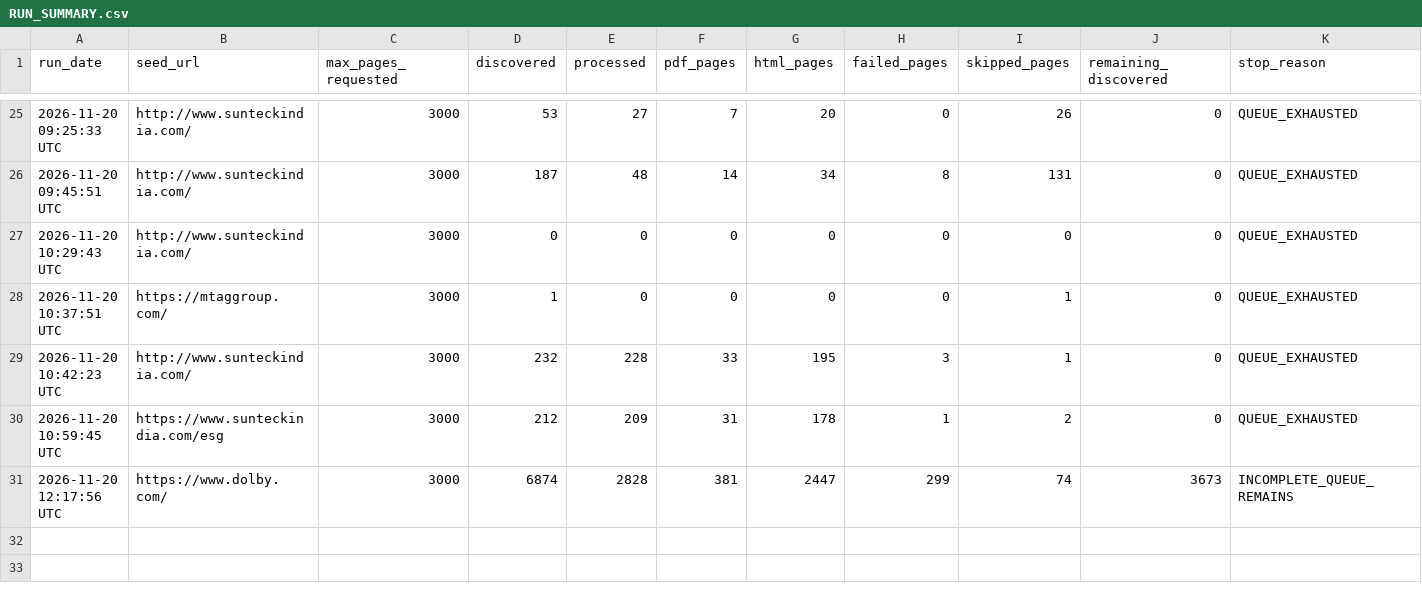
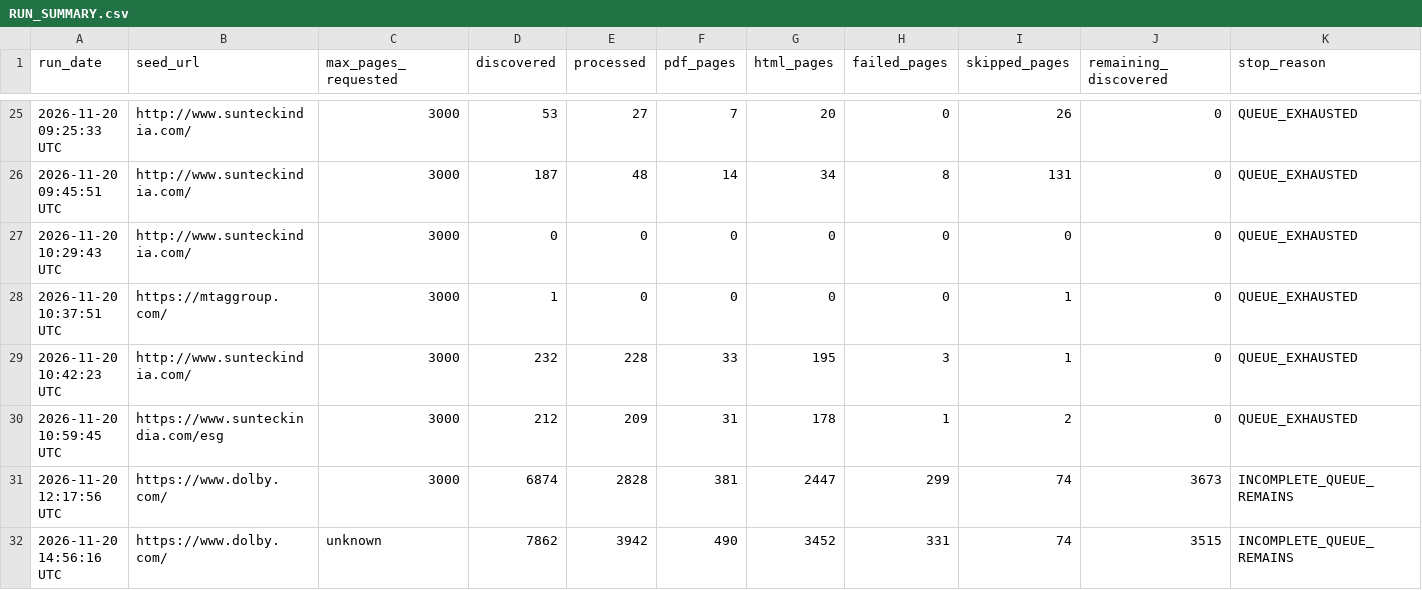
Before and after one commit to Shyamlseg/website-url-collector, a CSV file: RUN_SUMMARY.csv, drawn as a sheet; only a part is shown, gaps mark what is left out; rows hold the shown columns only; the diff names each change by its address in the sheet, - before the commit and + after, or states it on an @@ line.

```diff
--- a/RUN_SUMMARY.csv
+++ b/RUN_SUMMARY.csv
+row 32: 2026-11-20 14:56:16 UTC | https://www.dolby.com/ | unknown | 7862 | 3942 | 490 | 3452 | 331 | 74 | 3515 | INCOMPLETE_QUEUE_REMAINS
```
Also changed, not shown: 3 other files.
